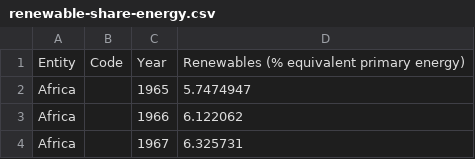
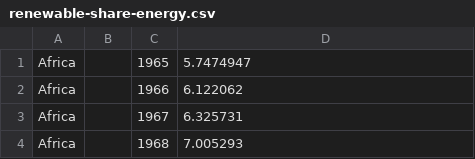
Before and after one commit to seigmenn/Cloud-Computing-Assignment2, a CSV file: renewable-share-energy.csv, drawn as a sheet; only a part is shown; the shorter side is filled out with more unchanged rows; the diff names each change by its address in the sheet, - before the commit and + after, or states it on an @@ line.

```diff
--- a/renewable-share-energy.csv
+++ b/renewable-share-energy.csv
-row 1: Entity | Code | Year | Renewables (% equivalent primary energy)
```
Also changed, not shown: 2 other files.
